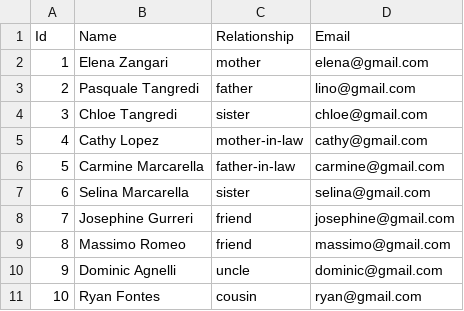
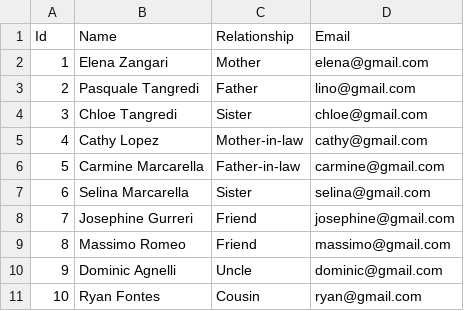
Before and after one commit to otangredi/PLAN4U, a CSV file: app/assets/demo_guestlist/guestlist.csv, drawn as a sheet.

```diff
--- a/app/assets/demo_guestlist/guestlist.csv
+++ b/app/assets/demo_guestlist/guestlist.csv
@@ -1,11 +1,11 @@
 Id,Name,Relationship,Email
-1,Elena Zangari,mother,elena@gmail.com
-2,Pasquale Tangredi,father,lino@gmail.com
-3,Chloe Tangredi,sister,chloe@gmail.com
-4,Cathy Lopez,mother-in-law,cathy@gmail.com
-5,Carmine Marcarella,father-in-law,carmine@gmail.com
-6,Selina Marcarella,sister,selina@gmail.com
-7,Josephine Gurreri,friend,josephine@gmail.com
-8,Massimo Romeo,friend,massimo@gmail.com
-9,Dominic Agnelli,uncle,dominic@gmail.com
-10,Ryan Fontes,cousin,ryan@gmail.com
+1,Elena Zangari,Mother,elena@gmail.com
+2,Pasquale Tangredi,Father,lino@gmail.com
+3,Chloe Tangredi,Sister,chloe@gmail.com
+4,Cathy Lopez,Mother-in-law,cathy@gmail.com
+5,Carmine Marcarella,Father-in-law,carmine@gmail.com
+6,Selina Marcarella,Sister,selina@gmail.com
+7,Josephine Gurreri,Friend,josephine@gmail.com
+8,Massimo Romeo,Friend,massimo@gmail.com
+9,Dominic Agnelli,Uncle,dominic@gmail.com
+10,Ryan Fontes,Cousin,ryan@gmail.com
```
Also changed, not shown: 4 other files.
